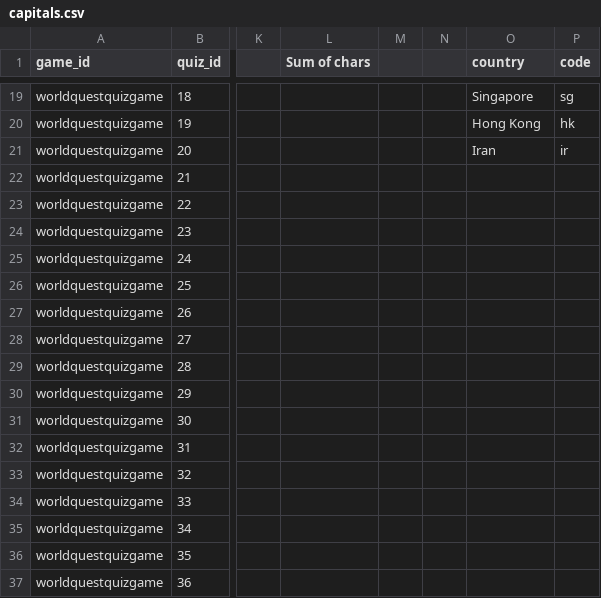
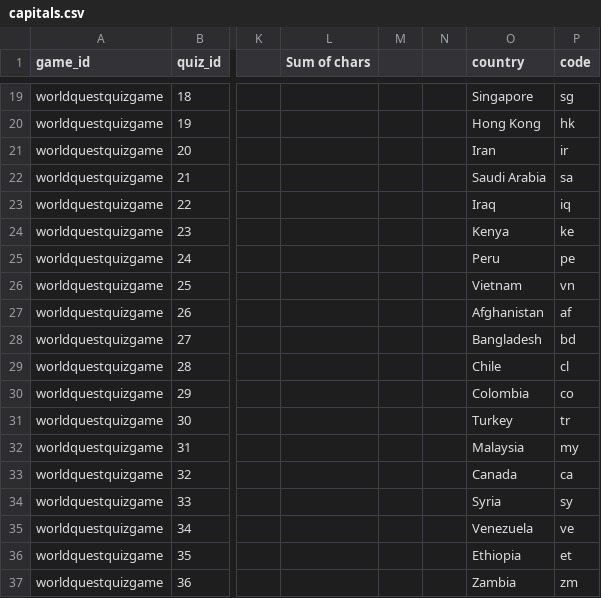
Before and after one commit to I-Ghazoui/Github-Anime-Quiz-Images, a CSV file: WorldQuest/capitals.csv, drawn as a sheet; only a part is shown, gaps mark what is left out; the diff covers the shown part only; the diff names each change by its address in the sheet, - before the commit and + after, or states it on an @@ line.

Commit message:
added 20 new levels to world quest quiz game

```diff
--- a/WorldQuest/capitals.csv
+++ b/WorldQuest/capitals.csv
-O22 (country): (empty)
+O22 (country): Saudi Arabia
-P22 (code): (empty)
+P22 (code): sa
-O23 (country): (empty)
+O23 (country): Iraq
-P23 (code): (empty)
+P23 (code): iq
-O24 (country): (empty)
+O24 (country): Kenya
-P24 (code): (empty)
+P24 (code): ke
-O25 (country): (empty)
+O25 (country): Peru
-P25 (code): (empty)
+P25 (code): pe
-O26 (country): (empty)
+O26 (country): Vietnam
-P26 (code): (empty)
+P26 (code): vn
-O27 (country): (empty)
+O27 (country): Afghanistan
-P27 (code): (empty)
+P27 (code): af
-O28 (country): (empty)
+O28 (country): Bangladesh
-P28 (code): (empty)
+P28 (code): bd
-O29 (country): (empty)
+O29 (country): Chile
-P29 (code): (empty)
+P29 (code): cl
-O30 (country): (empty)
+O30 (country): Colombia
-P30 (code): (empty)
+P30 (code): co
-O31 (country): (empty)
+O31 (country): Turkey
-P31 (code): (empty)
+P31 (code): tr
-O32 (country): (empty)
+O32 (country): Malaysia
-P32 (code): (empty)
+P32 (code): my
-O33 (country): (empty)
+O33 (country): Canada
-P33 (code): (empty)
+P33 (code): ca
-O34 (country): (empty)
+O34 (country): Syria
-P34 (code): (empty)
+P34 (code): sy
-O35 (country): (empty)
+O35 (country): Venezuela
-P35 (code): (empty)
+P35 (code): ve
-O36 (country): (empty)
+O36 (country): Ethiopia
-P36 (code): (empty)
+P36 (code): et
-O37 (country): (empty)
+O37 (country): Zambia
-P37 (code): (empty)
+P37 (code): zm
```
Also changed, not shown: 8 edited cells elsewhere in this file, 21 other files.
